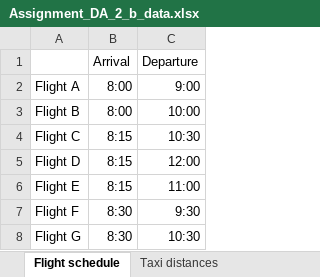
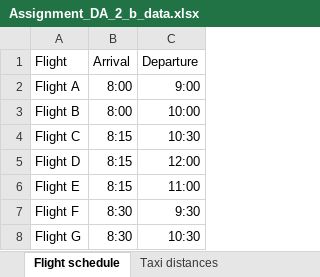
Before and after one commit to raj-vijay/da, an Excel workbook: files/Assignment_DA_2_b_data.xlsx, sheet Flight schedule, drawn as a sheet; only a part is shown; values as stored, in another font and other column widths than the file's, no borders; the diff names each change by its address in the sheet, - before the commit and + after, or states it on an @@ line.

```diff
--- a/files/Assignment_DA_2_b_data.xlsx (sheet Flight schedule)
+++ b/files/Assignment_DA_2_b_data.xlsx (sheet Flight schedule)
-A1: (empty)
+A1: Flight
```
Also changed, not shown: sheet Terminal capacity, sheet Taxi distances.
